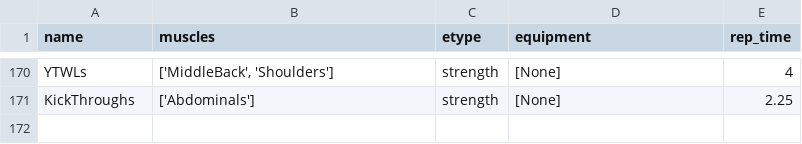
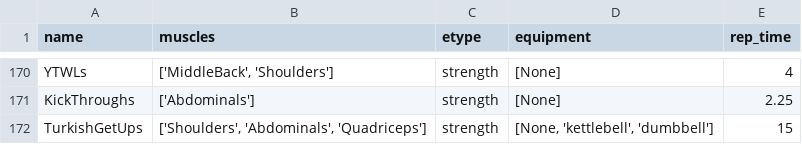
Before and after one commit to jdkent/workoutGenerator, a TSV file: wobot/exercise_data.tsv, drawn as a sheet; only a part is shown, gaps mark what is left out.

Commit message:
add turkish getups

```diff
--- a/wobot/exercise_data.tsv
+++ b/wobot/exercise_data.tsv
@@ -171 +171,2 @@ YTWLs	['MiddleBack', 'Shoulders']	strength	[None]	4
 KickThroughs	['Abdominals']	strength	[None]	2.25
+TurkishGetUps	['Shoulders', 'Abdominals', 'Quadriceps']	strength	[None, 'kettlebell', 'dumbbell']	15
```
